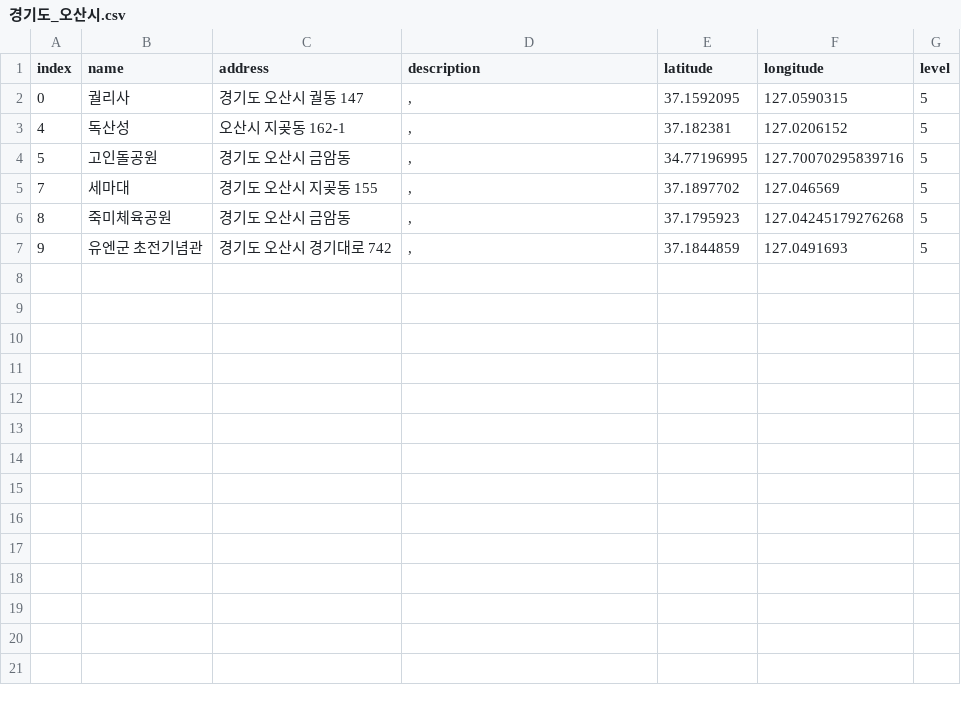
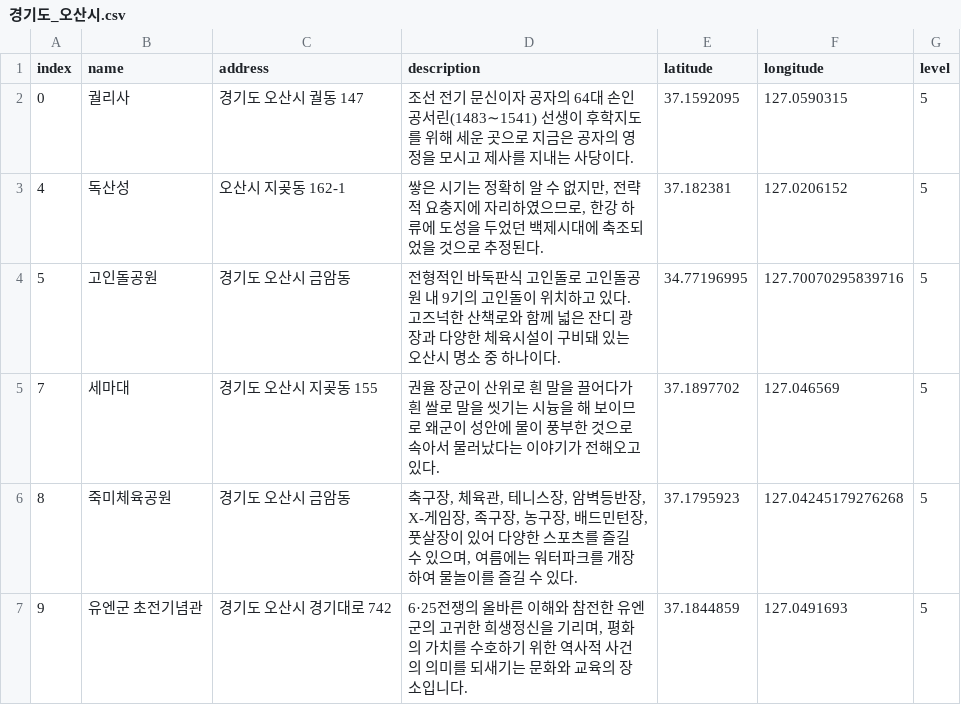
Before and after one commit to leedongyull/google-map-crawling, a CSV file: output/경기도/경기도_오산시.csv, drawn as a sheet.

Commit message:
Update 경기도_오산시.csv

```diff
--- a/output/경기도/경기도_오산시.csv
+++ b/output/경기도/경기도_오산시.csv
@@ -1,7 +1,7 @@
 index,name,address,description,latitude,longitude,level
-0,궐리사,경기도 오산시 궐동 147,",",37.1592095,127.0590315,5
-4,독산성,오산시 지곶동 162-1,",",37.182381,127.0206152,5
-5,고인돌공원,경기도 오산시 금암동,",",34.77196995,127.70070295839716,5
-7,세마대,경기도 오산시 지곶동 155,",",37.1897702,127.046569,5
-8,죽미체육공원,경기도 오산시 금암동,",",37.1795923,127.04245179276268,5
-9,유엔군 초전기념관,경기도 오산시 경기대로 742,",",37.1844859,127.0491693,5
+0,궐리사,경기도 오산시 궐동 147,"조선 전기 문신이자 공자의 64대 손인 공서린(1483∼1541) 선생이 후학지도를 위해 세운 곳으로 지금은 공자의 영정을 모시고 제사를 지내는 사당이다.",37.1592095,127.0590315,5
+4,독산성,오산시 지곶동 162-1,"쌓은 시기는 정확히 알 수 없지만, 전략적 요충지에 자리하였으므로, 한강 하류에 도성을 두었던 백제시대에 축조되었을 것으로 추정된다.",37.182381,127.0206152,5
+5,고인돌공원,경기도 오산시 금암동,"전형적인 바둑판식 고인돌로 고인돌공원 내 9기의 고인돌이 위치하고 있다. 고즈넉한 산책로와 함께 넓은 잔디 광장과 다양한 체육시설이 구비돼 있는 오산시 명소 중 하나이다.",34.77196995,127.70070295839716,5
+7,세마대,경기도 오산시 지곶동 155,"권율 장군이 산위로 흰 말을 끌어다가 흰 쌀로 말을 씻기는 시늉을 해 보이므로 왜군이 성안에 물이 풍부한 것으로 속아서 물러났다는 이야기가 전해오고 있다.",37.1897702,127.046569,5
+8,죽미체육공원,경기도 오산시 금암동,"축구장, 체육관, 테니스장, 암벽등반장, X-게임장, 족구장, 농구장, 배드민턴장, 풋살장이 있어 다양한 스포츠를 즐길 수 있으며, 여름에는 워터파크를 개장하여 물놀이를 즐길 수 있다.",37.1795923,127.04245179276268,5
+9,유엔군 초전기념관,경기도 오산시 경기대로 742,"6·25전쟁의 올바른 이해와 참전한 유엔군의 고귀한 희생정신을 기리며, 평화의 가치를 수호하기 위한 역사적 사건의 의미를 되새기는 문화와 교육의 장소입니다.",37.1844859,127.0491693,5
```
